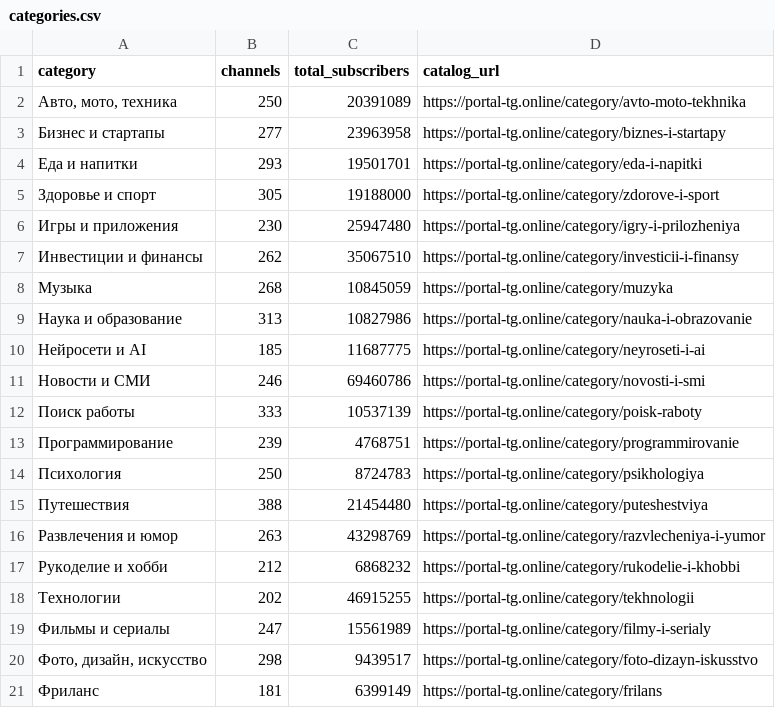
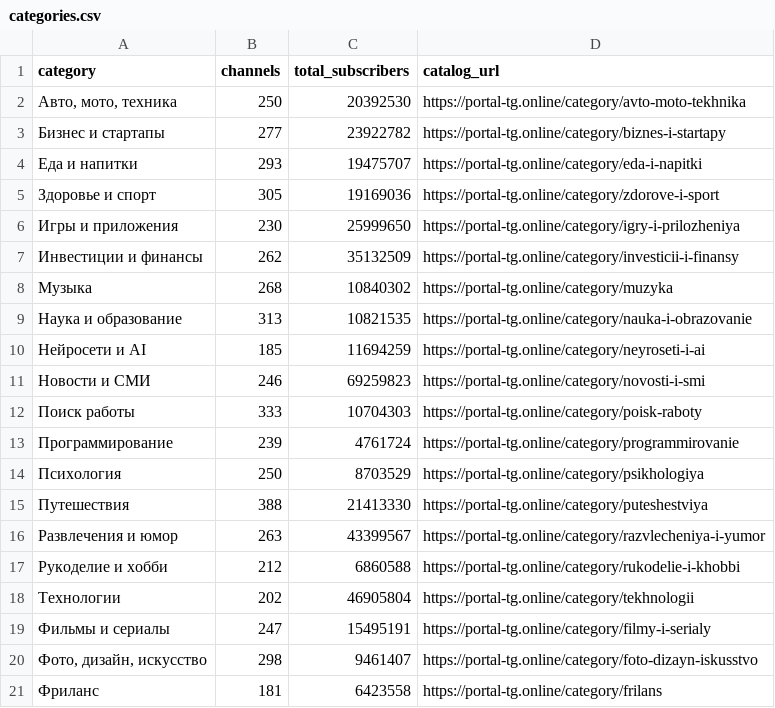
Before and after one commit to anton19950329-hash/telegram-channels-dataset, a CSV file: categories.csv, drawn as a sheet.

```diff
--- a/categories.csv
+++ b/categories.csv
@@ -1,21 +1,21 @@
 category,channels,total_subscribers,catalog_url
-"Авто, мото, техника",250,20391089,https://portal-tg.online/category/avto-moto-tekhnika
-Бизнес и стартапы,277,23963958,https://portal-tg.online/category/biznes-i-startapy
-Еда и напитки,293,19501701,https://portal-tg.online/category/eda-i-napitki
-Здоровье и спорт,305,19188000,https://portal-tg.online/category/zdorove-i-sport
-Игры и приложения,230,25947480,https://portal-tg.online/category/igry-i-prilozheniya
-Инвестиции и финансы,262,35067510,https://portal-tg.online/category/investicii-i-finansy
-Музыка,268,10845059,https://portal-tg.online/category/muzyka
-Наука и образование,313,10827986,https://portal-tg.online/category/nauka-i-obrazovanie
-Нейросети и AI,185,11687775,https://portal-tg.online/category/neyroseti-i-ai
-Новости и СМИ,246,69460786,https://portal-tg.online/category/novosti-i-smi
-Поиск работы,333,10537139,https://portal-tg.online/category/poisk-raboty
-Программирование,239,4768751,https://portal-tg.online/category/programmirovanie
-Психология,250,8724783,https://portal-tg.online/category/psikhologiya
-Путешествия,388,21454480,https://portal-tg.online/category/puteshestviya
-Развлечения и юмор,263,43298769,https://portal-tg.online/category/razvlecheniya-i-yumor
-Рукоделие и хобби,212,6868232,https://portal-tg.online/category/rukodelie-i-khobbi
-Технологии,202,46915255,https://portal-tg.online/category/tekhnologii
-Фильмы и сериалы,247,15561989,https://portal-tg.online/category/filmy-i-serialy
-"Фото, дизайн, искусство",298,9439517,https://portal-tg.online/category/foto-dizayn-iskusstvo
-Фриланс,181,6399149,https://portal-tg.online/category/frilans
+"Авто, мото, техника",250,20392530,https://portal-tg.online/category/avto-moto-tekhnika
+Бизнес и стартапы,277,23922782,https://portal-tg.online/category/biznes-i-startapy
+Еда и напитки,293,19475707,https://portal-tg.online/category/eda-i-napitki
+Здоровье и спорт,305,19169036,https://portal-tg.online/category/zdorove-i-sport
+Игры и приложения,230,25999650,https://portal-tg.online/category/igry-i-prilozheniya
+Инвестиции и финансы,262,35132509,https://portal-tg.online/category/investicii-i-finansy
+Музыка,268,10840302,https://portal-tg.online/category/muzyka
+Наука и образование,313,10821535,https://portal-tg.online/category/nauka-i-obrazovanie
+Нейросети и AI,185,11694259,https://portal-tg.online/category/neyroseti-i-ai
+Новости и СМИ,246,69259823,https://portal-tg.online/category/novosti-i-smi
+Поиск работы,333,10704303,https://portal-tg.online/category/poisk-raboty
+Программирование,239,4761724,https://portal-tg.online/category/programmirovanie
+Психология,250,8703529,https://portal-tg.online/category/psikhologiya
+Путешествия,388,21413330,https://portal-tg.online/category/puteshestviya
+Развлечения и юмор,263,43399567,https://portal-tg.online/category/razvlecheniya-i-yumor
+Рукоделие и хобби,212,6860588,https://portal-tg.online/category/rukodelie-i-khobbi
+Технологии,202,46905804,https://portal-tg.online/category/tekhnologii
+Фильмы и сериалы,247,15495191,https://portal-tg.online/category/filmy-i-serialy
+"Фото, дизайн, искусство",298,9461407,https://portal-tg.online/category/foto-dizayn-iskusstvo
+Фриланс,181,6423558,https://portal-tg.online/category/frilans
```
Also changed, not shown: channels.csv, 2 other files.
